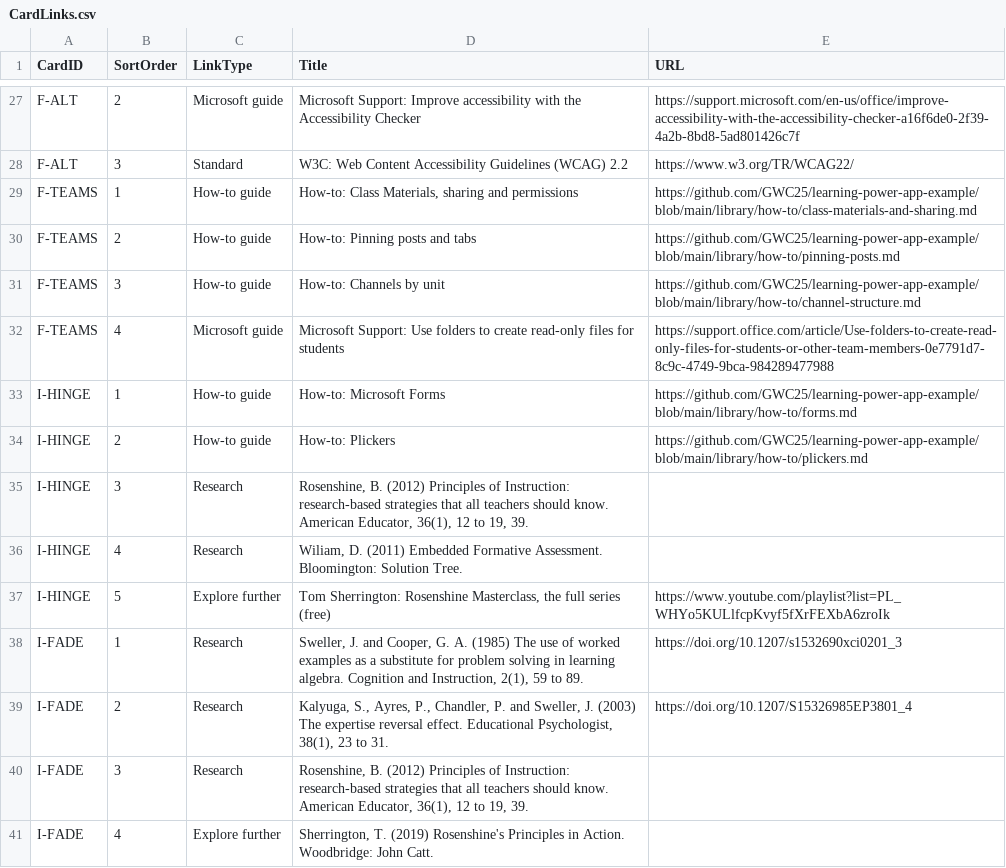
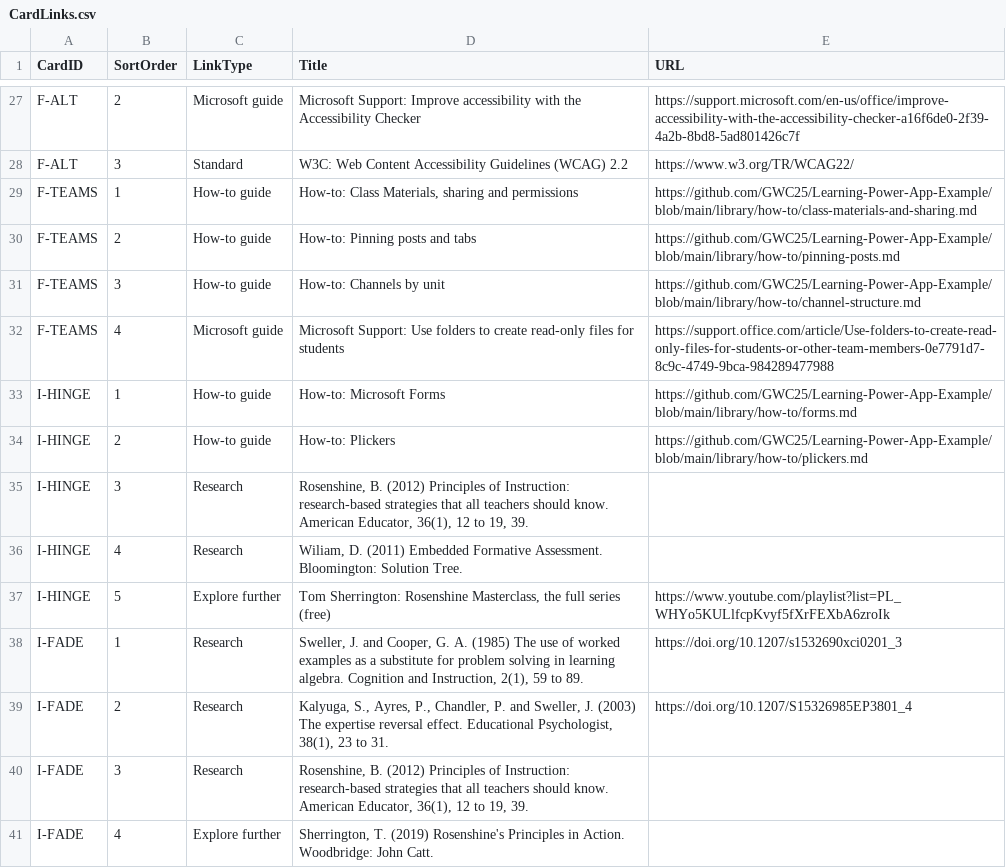
Before and after one commit to GWC25/Learning-Power-App-Example, a CSV file: lists/CardLinks.csv, drawn as a sheet; only a part is shown, gaps mark what is left out; the diff covers the shown part only.

```diff
--- a/lists/CardLinks.csv
+++ b/lists/CardLinks.csv
@@ -28,8 +28,8 @@ F-ALT,2,Microsoft guide,Microsoft Support: Improve accessibility with the Access
 F-ALT,3,Standard,W3C: Web Content Accessibility Guidelines (WCAG) 2.2,https://www.w3.org/TR/WCAG22/
-F-TEAMS,1,How-to guide,"How-to: Class Materials, sharing and permissions",https://github.com/GWC25/learning-power-app-example/blob/main/library/how-to/class-materials-and-sharing.md
-F-TEAMS,2,How-to guide,How-to: Pinning posts and tabs,https://github.com/GWC25/learning-power-app-example/blob/main/library/how-to/pinning-posts.md
-F-TEAMS,3,How-to guide,How-to: Channels by unit,https://github.com/GWC25/learning-power-app-example/blob/main/library/how-to/channel-structure.md
+F-TEAMS,1,How-to guide,"How-to: Class Materials, sharing and permissions",https://github.com/GWC25/Learning-Power-App-Example/blob/main/library/how-to/class-materials-and-sharing.md
+F-TEAMS,2,How-to guide,How-to: Pinning posts and tabs,https://github.com/GWC25/Learning-Power-App-Example/blob/main/library/how-to/pinning-posts.md
+F-TEAMS,3,How-to guide,How-to: Channels by unit,https://github.com/GWC25/Learning-Power-App-Example/blob/main/library/how-to/channel-structure.md
 F-TEAMS,4,Microsoft guide,Microsoft Support: Use folders to create read-only files for students,https://support.office.com/article/Use-folders-to-create-read-only-files-for-students-or-other-team-members-0e7791d7-8c9c-4749-9bca-984289477988
-I-HINGE,1,How-to guide,How-to: Microsoft Forms,https://github.com/GWC25/learning-power-app-example/blob/main/library/how-to/forms.md
-I-HINGE,2,How-to guide,How-to: Plickers,https://github.com/GWC25/learning-power-app-example/blob/main/library/how-to/plickers.md
+I-HINGE,1,How-to guide,How-to: Microsoft Forms,https://github.com/GWC25/Learning-Power-App-Example/blob/main/library/how-to/forms.md
+I-HINGE,2,How-to guide,How-to: Plickers,https://github.com/GWC25/Learning-Power-App-Example/blob/main/library/how-to/plickers.md
 I-HINGE,3,Research,"Rosenshine, B. (2012) Principles of Instruction: research-based strategies that all teachers should know. American Educator, 36(1), 12 to 19, 39.",
```
Also changed, not shown: 19 edited cells elsewhere in this file, lists/ResourceCards.csv, 24 other files.
